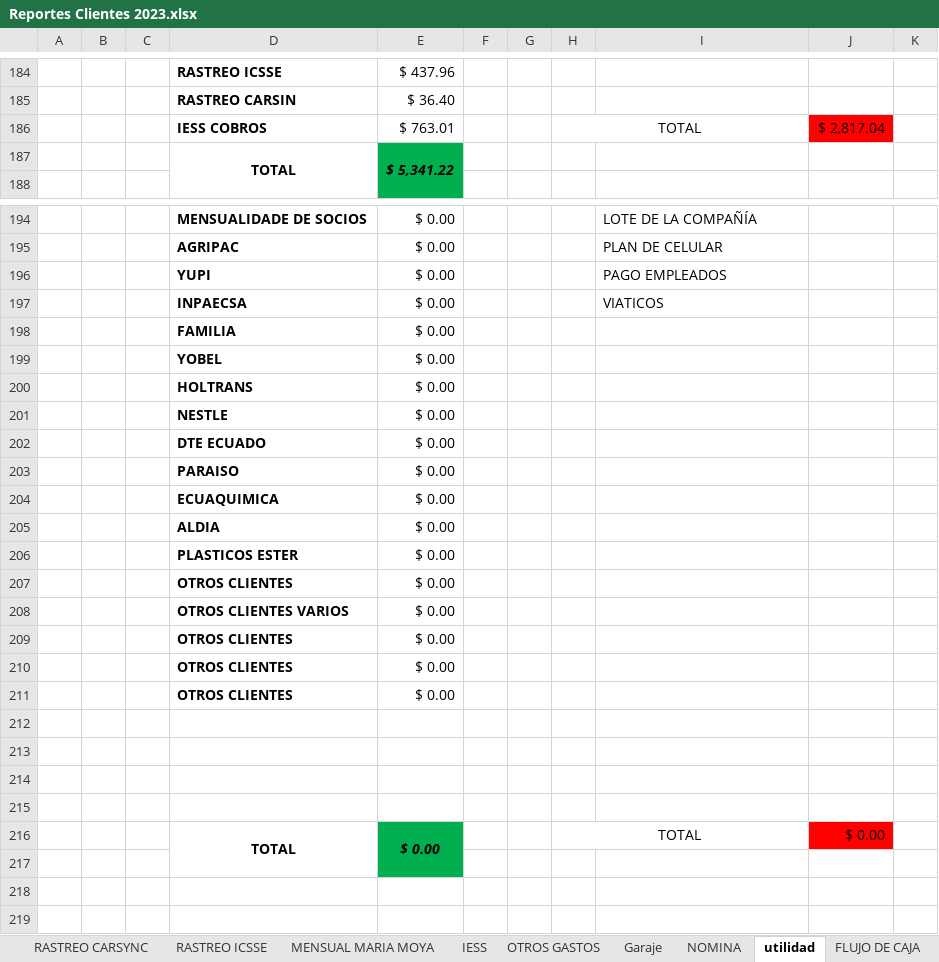
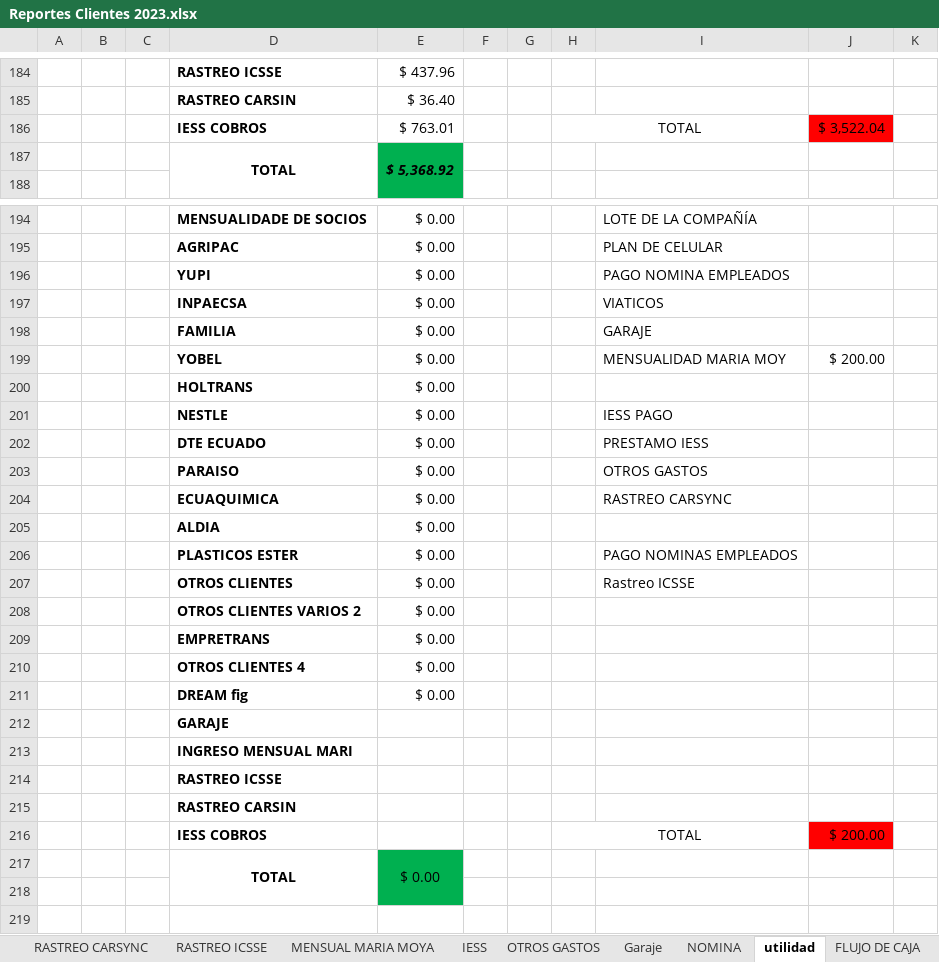
Before and after one commit to ABRILTRANS/OFICINA, an Excel workbook: DOC 2023/Reportes Clientes 2023.xlsx, sheet utilidad, drawn as a sheet; only a part is shown, gaps mark what is left out; values as stored, in another font and other column widths than the file's, no borders; removed rows and columns are numbered as before the commit, all else as after; the diff covers the shown part only; the diff names each change by its address in the sheet, - before the commit and + after, or states it on an @@ line.

```diff
--- a/DOC 2023/Reportes Clientes 2023.xlsx (sheet utilidad)
+++ b/DOC 2023/Reportes Clientes 2023.xlsx (sheet utilidad)
-J186: $ 2,817.04
+J186: $ 3,522.04
-E187: $ 5,341.22
+E187: $ 5,368.92
-I196: PAGO EMPLEADOS
+I196: PAGO NOMINA EMPLEADOS
-I198: (empty)
+I198: GARAJE
-I199: (empty)
+I199: MENSUALIDAD MARIA MOY
-J199: (empty)
+J199: $ 200.00
-I201: (empty)
+I201: IESS PAGO
-I202: (empty)
+I202: PRESTAMO IESS
-I203: (empty)
+I203: OTROS GASTOS
-I204: (empty)
+I204: RASTREO CARSYNC
-I206: (empty)
+I206: PAGO NOMINAS EMPLEADOS
-I207: (empty)
+I207: Rastreo ICSSE
-D208: OTROS CLIENTES VARIOS
+D208: OTROS CLIENTES VARIOS 2
-D209: OTROS CLIENTES
+D209: EMPRETRANS
-D210: OTROS CLIENTES
+D210: OTROS CLIENTES 4
-D211: OTROS CLIENTES
+D211: DREAM fig
-D212: (empty)
+D212: GARAJE
-D213: (empty)
+D213: INGRESO MENSUAL MARI
-D214: (empty)
+D214: RASTREO ICSSE
-D215: (empty)
+D215: RASTREO CARSIN
-row 216:  |  |  | TOTAL | $ 0.00 |  |  | TOTAL |  | $ 0.00
-row 216: (empty)
+row 216:  |  |  | IESS COBROS |  |  |  | TOTAL |  | $ 200.00
-E216 fill: #00B050
+E216 fill: none
+H216:I216 merged
-J216 fill: none
+J216 fill: #FF0000
+row 217:  |  |  | TOTAL | $ 0.00
-E218 fill: none
+E218 fill: #00B050
```
Also changed, not shown: 8 edited cells elsewhere in this sheet, sheet Hoja1, sheet inpaecsa, sheet yupi, sheet agripac, sheet yobel, sheet NOMINA, 3 more sheets, 1 other file.
